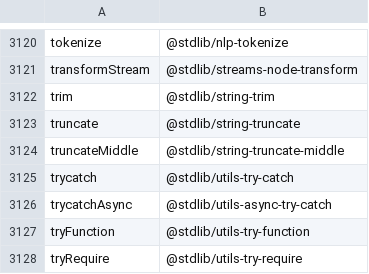
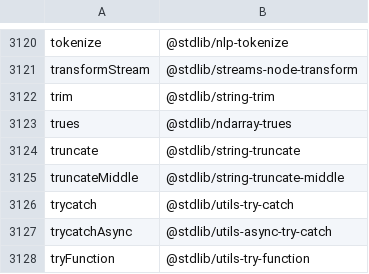
Before and after one commit to stdlib-js/namespace-alias2standalone, a CSV file: data/data.csv, drawn as a sheet; only a part is shown, gaps mark what is left out; the shorter side is filled out with more unchanged rows; the diff names each change by its address in the sheet, - before the commit and + after, or states it on an @@ line.

```diff
--- a/data/data.csv
+++ b/data/data.csv
+row 3123: trues | @stdlib/ndarray-trues
```
Also changed, not shown: 4 other files.
